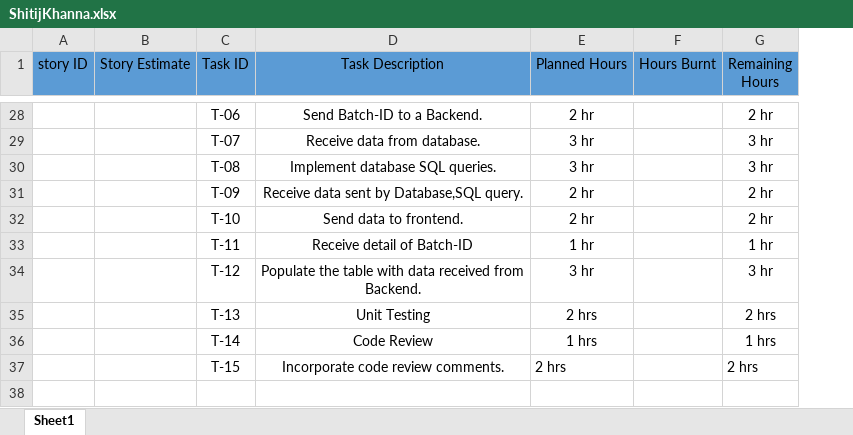
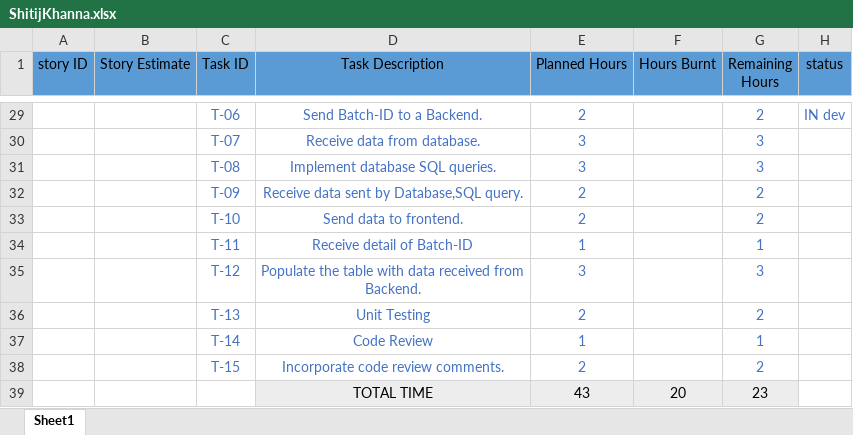
Before and after one commit to SmaltAndBeryl/Internship_2017, an Excel workbook: TeamDetails/TasksBreakDown/ShitijKhanna.xlsx, sheet Sheet1, drawn as a sheet; only a part is shown, gaps mark what is left out; values as stored, in another font and other column widths than the file's, no borders; removed rows and columns are numbered as before the commit, all else as after; the diff covers the shown part only; the diff names each change by its address in the sheet, - before the commit and + after, or states it on an @@ line.

```diff
--- a/TeamDetails/TasksBreakDown/ShitijKhanna.xlsx (sheet Sheet1)
+++ b/TeamDetails/TasksBreakDown/ShitijKhanna.xlsx (sheet Sheet1)
-column E (Planned Hours), rows 28-37: 2 hr | 3 hr | 3 hr | 2 hr | 2 hr | 1 hr | 3 hr | 2 hrs | 1 hrs | 2 hrs
-column F (Hours Burnt), empty
-column G (Remaining Hours), rows 28-37: 2 hr | 3 hr | 3 hr | 2 hr | 2 hr | 1 hr | 3 hr | 2 hrs | 1 hrs | 2 hrs
+column E (Planned Hours), rows 29-38: 2 | 3 | 3 | 2 | 2 | 1 | 3 | 2 | 1 | 2
+column F (Hours Burnt), empty
+column G (Remaining Hours), rows 29-38: 2 | 3 | 3 | 2 | 2 | 1 | 3 | 2 | 1 | 2
+column H (status), row 29: IN dev
-C29:D38 text colour: black
+C29:D38 text colour: #4472C4
+row 39:  |  |  | TOTAL TIME | 43 | 20 | 23
```
Also changed, not shown: 1 added row, 3 edited cells and cell formats elsewhere in this sheet.
